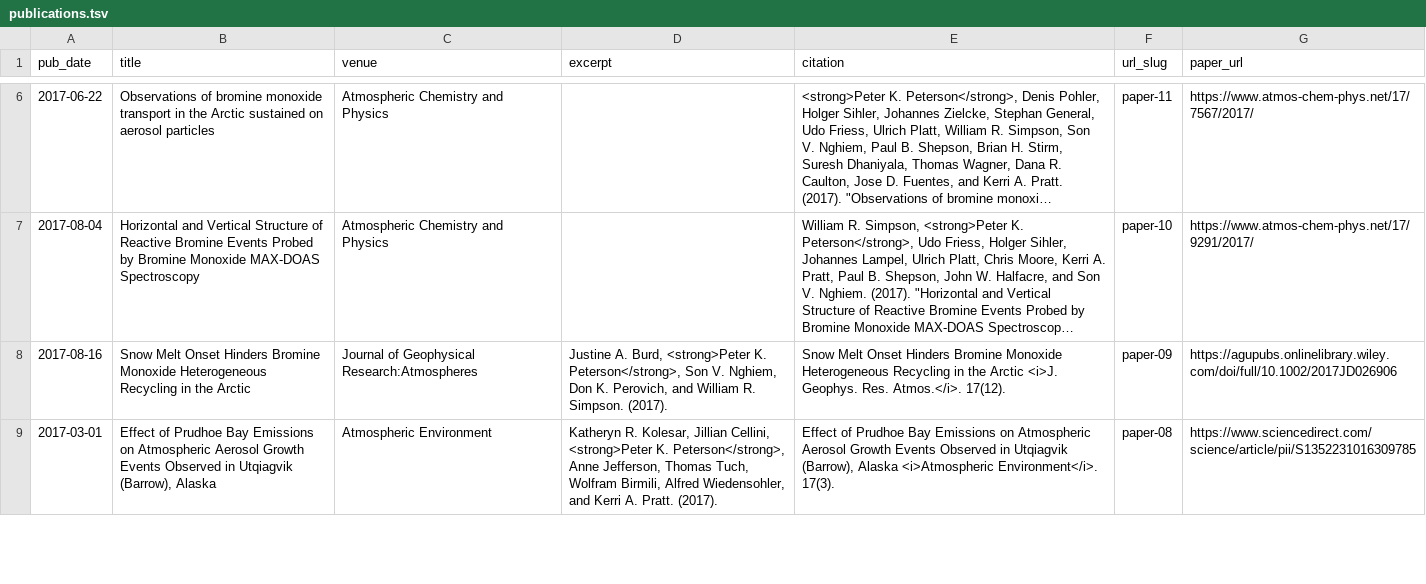
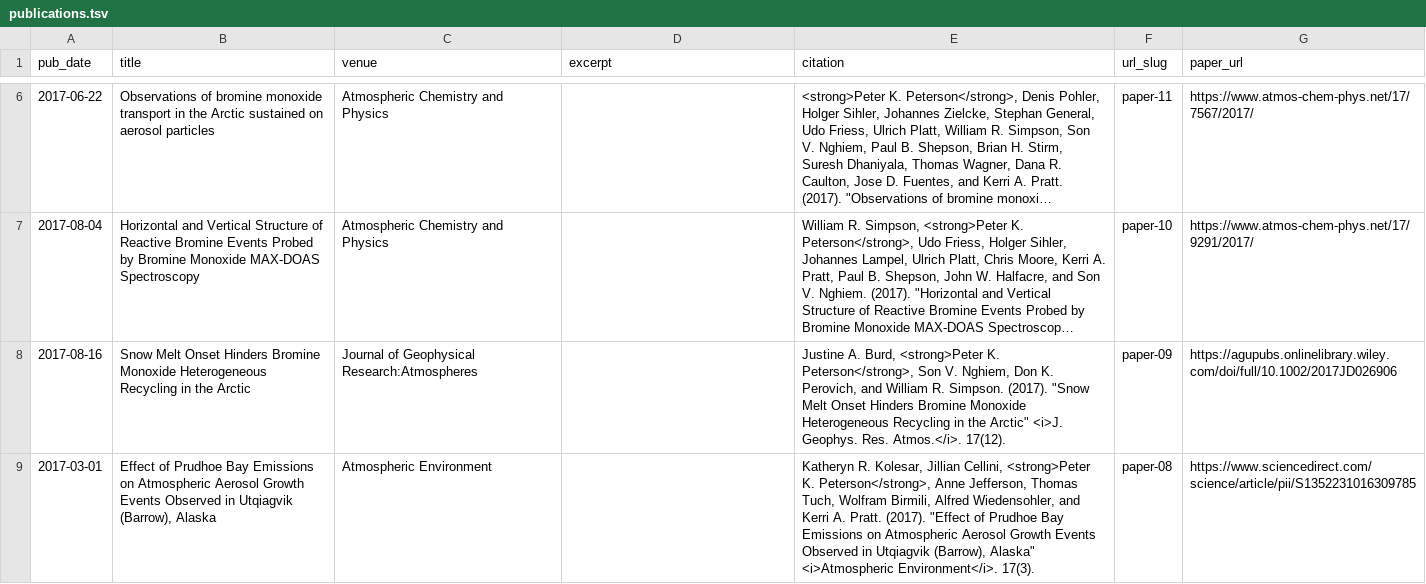
Before and after one commit to pkpeterson/pkpeterson.github.io, a TSV file: markdown_generator/publications.tsv, drawn as a sheet; only a part is shown, gaps mark what is left out; long unchanged cells end in …; the diff covers the shown part only; the diff names each change by its address in the sheet, - before the commit and + after, or states it on an @@ line.

Commit message:
fixing publication list

```diff
--- a/markdown_generator/publications.tsv
+++ b/markdown_generator/publications.tsv
-D8 (excerpt): Justine A. Burd, <strong>Peter K. Peterson</strong>, Son V. Nghiem, Don K. Perovich, and William R. Simpson. (2017).
+D8 (excerpt): (empty)
-E8 (citation): Snow Melt Onset Hinders Bromine Monoxide Heterogeneous Recycling in the Arctic <i>J. Geophys.…
+E8 (citation): Justine A. Burd, <strong>Peter K. Peterson</strong>, Son V. Nghiem, Don K. Perovich, and William R. Simpson. (2017). "Snow Melt Onset Hinders Bromine Monoxide Heterogeneous Recycling in the Arctic" <i>J. Geophys.…
-D9 (excerpt): Katheryn R. Kolesar, Jillian Cellini, <strong>Peter K. Peterson</strong>, Anne Jefferson, Thomas Tuch, Wolfram Birmili, Alfred Wiedensohler, and Kerri A. Pratt. (2017).
+D9 (excerpt): (empty)
-E9 (citation): Effect of Prudhoe Bay Emissions on Atmospheric Aerosol Growth Events Observed in Utqiagvik (Barrow), Alaska <i>Atmospheric Environment</i>.…
+E9 (citation): Katheryn R. Kolesar, Jillian Cellini, <strong>Peter K. Peterson</strong>, Anne Jefferson, Thomas Tuch, Wolfram Birmili, Alfred Wiedensohler, and Kerri A. Pratt. (2017). "Effect of Prudhoe Bay Emissions on Atmospheric Aerosol Growth Events Observed in Utqiagvik (Barrow), Alaska" <i>Atmospheric Environment</i>.…
```
Also changed, not shown: 5 edited cells elsewhere in this file, 4 other files.
